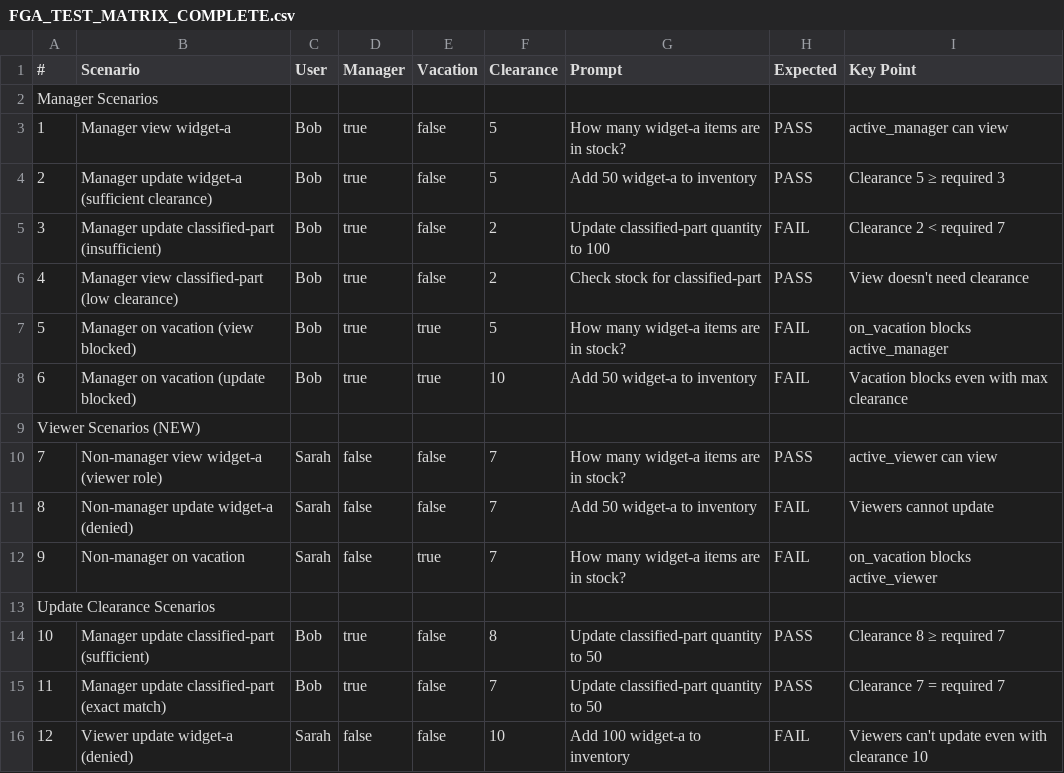
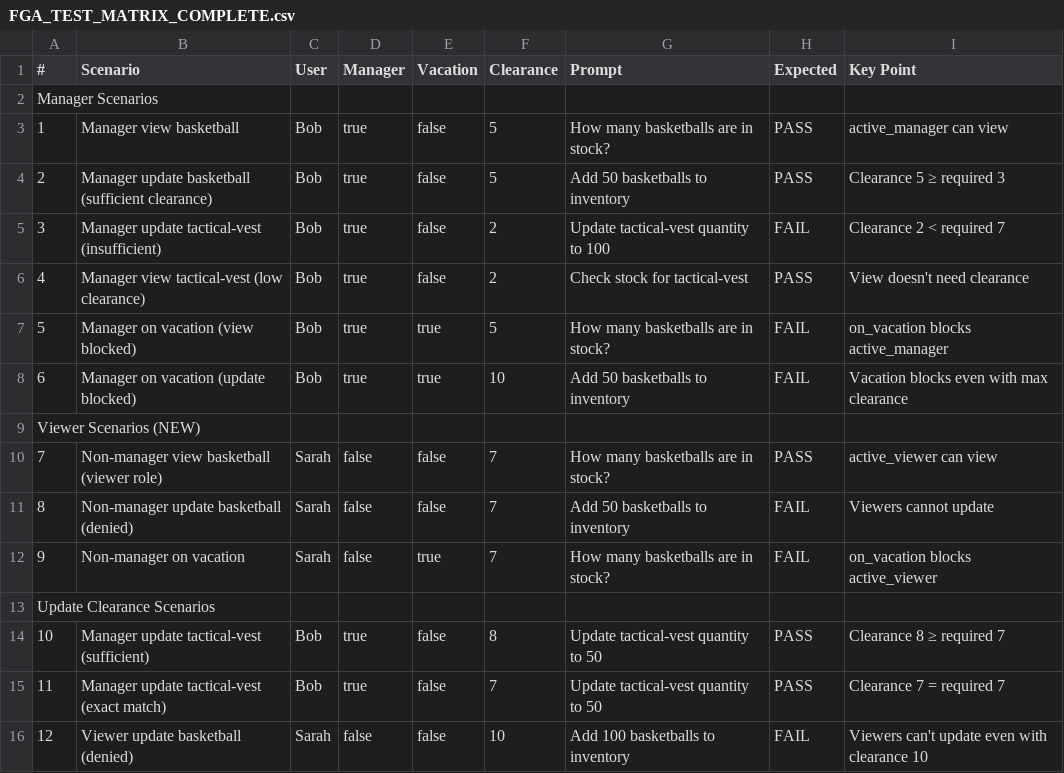
Before and after one commit to rajeshkumar-okta/courtedge-ai-demo, a CSV file: docs/FGA_TEST_MATRIX_COMPLETE.csv, drawn as a sheet.

```diff
--- a/docs/FGA_TEST_MATRIX_COMPLETE.csv
+++ b/docs/FGA_TEST_MATRIX_COMPLETE.csv
@@ -2,15 +2,15 @@
 Manager Scenarios,,,,,,,,
-1,Manager view widget-a,Bob,true,false,5,How many widget-a items are in stock?,PASS,active_manager can view
-2,Manager update widget-a (sufficient clearance),Bob,true,false,5,Add 50 widget-a to inventory,PASS,Clearance 5 ≥ required 3
-3,Manager update classified-part (insufficient),Bob,true,false,2,Update classified-part quantity to 100,FAIL,Clearance 2 < required 7
-4,Manager view classified-part (low clearance),Bob,true,false,2,Check stock for classified-part,PASS,View doesn't need clearance
-5,Manager on vacation (view blocked),Bob,true,true,5,How many widget-a items are in stock?,FAIL,on_vacation blocks active_manager
-6,Manager on vacation (update blocked),Bob,true,true,10,Add 50 widget-a to inventory,FAIL,Vacation blocks even with max clearance
+1,Manager view basketball,Bob,true,false,5,How many basketballs are in stock?,PASS,active_manager can view
+2,Manager update basketball (sufficient clearance),Bob,true,false,5,Add 50 basketballs to inventory,PASS,Clearance 5 ≥ required 3
+3,Manager update tactical-vest (insufficient),Bob,true,false,2,Update tactical-vest quantity to 100,FAIL,Clearance 2 < required 7
+4,Manager view tactical-vest (low clearance),Bob,true,false,2,Check stock for tactical-vest,PASS,View doesn't need clearance
+5,Manager on vacation (view blocked),Bob,true,true,5,How many basketballs are in stock?,FAIL,on_vacation blocks active_manager
+6,Manager on vacation (update blocked),Bob,true,true,10,Add 50 basketballs to inventory,FAIL,Vacation blocks even with max clearance
 Viewer Scenarios (NEW),,,,,,,,
-7,Non-manager view widget-a (viewer role),Sarah,false,false,7,How many widget-a items are in stock?,PASS,active_viewer can view
-8,Non-manager update widget-a (denied),Sarah,false,false,7,Add 50 widget-a to inventory,FAIL,Viewers cannot update
-9,Non-manager on vacation,Sarah,false,true,7,How many widget-a items are in stock?,FAIL,on_vacation blocks active_viewer
+7,Non-manager view basketball (viewer role),Sarah,false,false,7,How many basketballs are in stock?,PASS,active_viewer can view
+8,Non-manager update basketball (denied),Sarah,false,false,7,Add 50 basketballs to inventory,FAIL,Viewers cannot update
+9,Non-manager on vacation,Sarah,false,true,7,How many basketballs are in stock?,FAIL,on_vacation blocks active_viewer
 Update Clearance Scenarios,,,,,,,,
-10,Manager update classified-part (sufficient),Bob,true,false,8,Update classified-part quantity to 50,PASS,Clearance 8 ≥ required 7
-11,Manager update classified-part (exact match),Bob,true,false,7,Update classified-part quantity to 50,PASS,Clearance 7 = required 7
-12,Viewer update widget-a (denied),Sarah,false,false,10,Add 100 widget-a to inventory,FAIL,Viewers can't update even with clearance 10
+10,Manager update tactical-vest (sufficient),Bob,true,false,8,Update tactical-vest quantity to 50,PASS,Clearance 8 ≥ required 7
+11,Manager update tactical-vest (exact match),Bob,true,false,7,Update tactical-vest quantity to 50,PASS,Clearance 7 = required 7
+12,Viewer update basketball (denied),Sarah,false,false,10,Add 100 basketballs to inventory,FAIL,Viewers can't update even with clearance 10
```
Also changed, not shown: 5 other files.
